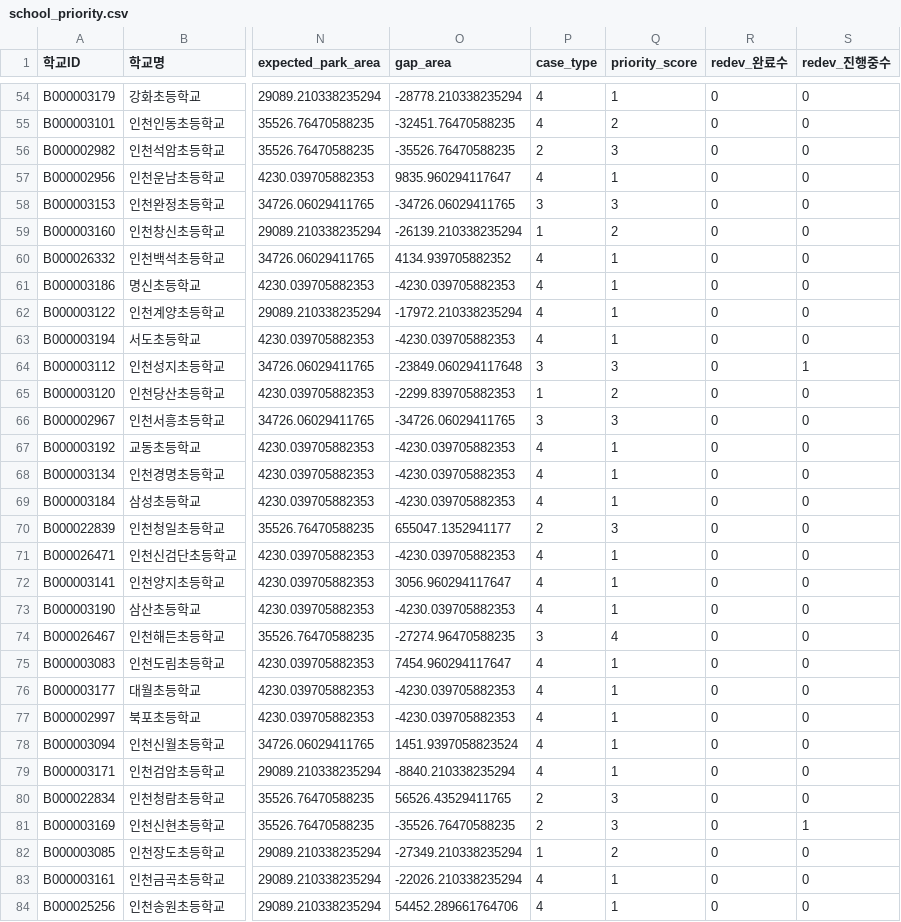
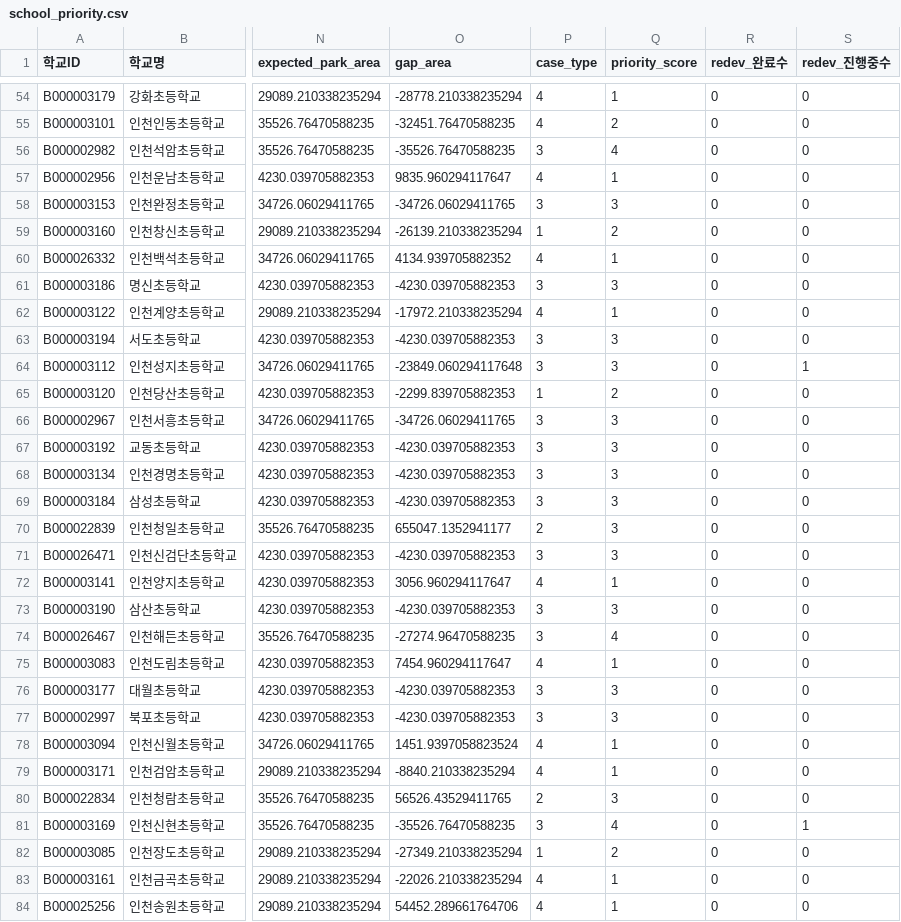
Before and after one commit to namijini0403/2026-park-analysis, a CSV file: data_processed/school_priority.csv, drawn as a sheet; only a part is shown, gaps mark what is left out; the diff covers the shown part only; the diff names each change by its address in the sheet, - before the commit and + after, or states it on an @@ line.

Commit message:
Redefine case type 3 for zero-park schools

```diff
--- a/data_processed/school_priority.csv
+++ b/data_processed/school_priority.csv
-P56 (case_type): 2
+P56 (case_type): 3
-Q56 (priority_score): 3
+Q56 (priority_score): 4
-P61 (case_type): 4
+P61 (case_type): 3
-Q61 (priority_score): 1
+Q61 (priority_score): 3
-P63 (case_type): 4
+P63 (case_type): 3
-Q63 (priority_score): 1
+Q63 (priority_score): 3
-P67:P69 (case_type): 4
+P67:P69 (case_type): 3
-Q67:Q69 (priority_score): 1
+Q67:Q69 (priority_score): 3
-P71 (case_type): 4
+P71 (case_type): 3
-Q71 (priority_score): 1
+Q71 (priority_score): 3
-P73 (case_type): 4
+P73 (case_type): 3
-Q73 (priority_score): 1
+Q73 (priority_score): 3
-P76:P77 (case_type): 4
+P76:P77 (case_type): 3
-Q76:Q77 (priority_score): 1
+Q76:Q77 (priority_score): 3
-P81 (case_type): 2
+P81 (case_type): 3
-Q81 (priority_score): 3
+Q81 (priority_score): 4
```
Also changed, not shown: 164 edited cells elsewhere in this file, 2 other files.
